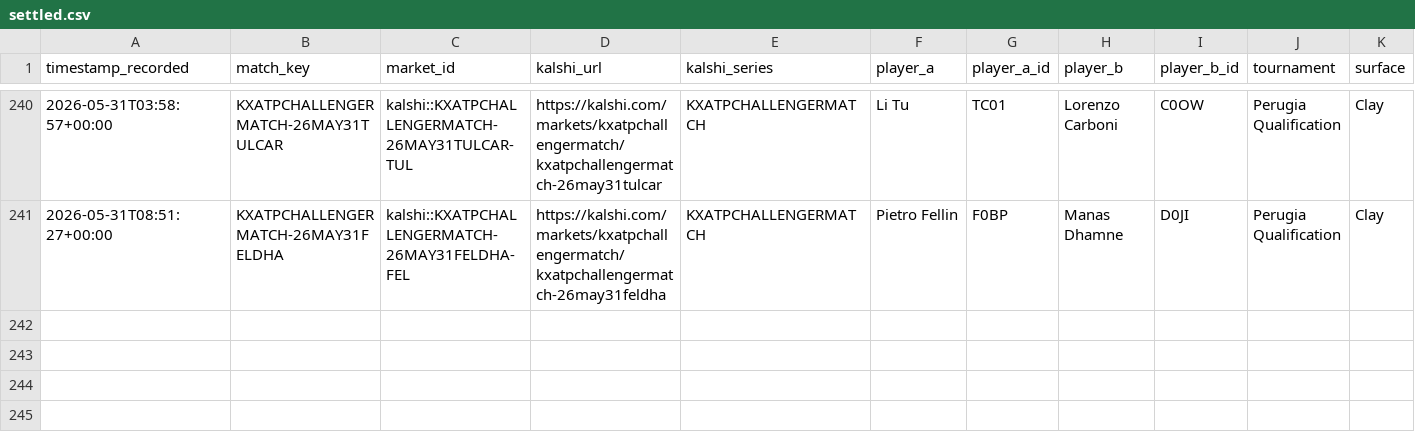
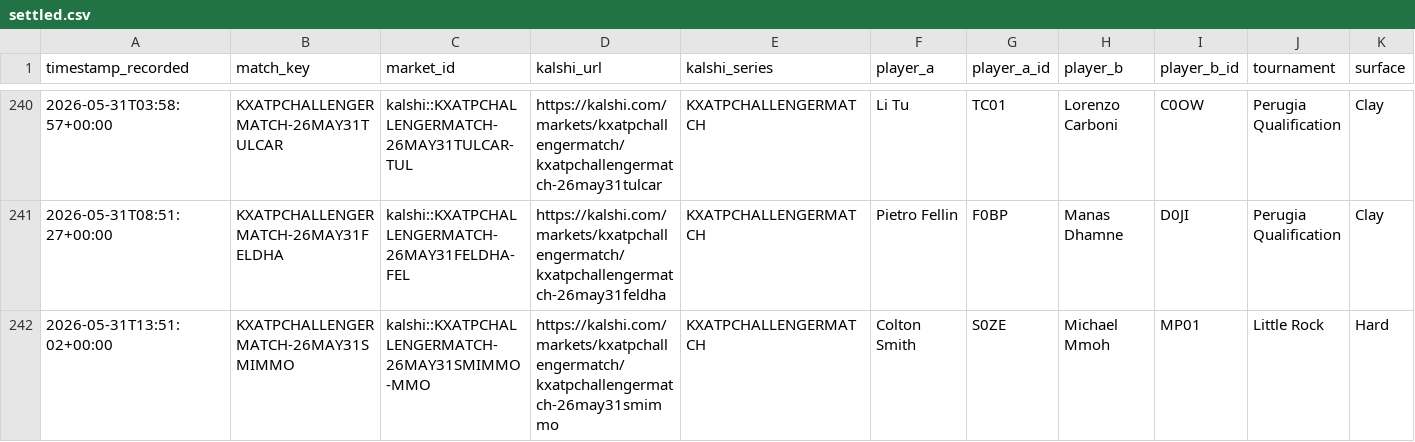
Before and after one commit to TKM6403/tennis-prediction-market, a CSV file: data/paper_trades/settled.csv, drawn as a sheet; only a part is shown, gaps mark what is left out; rows hold the shown columns only; the diff names each change by its address in the sheet, - before the commit and + after, or states it on an @@ line.

Commit message:
auto(paper-trader): 2026-06-01T04:14:38Z scan/settle

```diff
--- a/data/paper_trades/settled.csv
+++ b/data/paper_trades/settled.csv
+row 242: 2026-05-31T13:51:02+00:00 | KXATPCHALLENGERMATCH-26MAY31SMIMMO | kalshi::KXATPCHALLENGERMATCH-26MAY31SMIMMO-MMO | https://kalshi.com/markets/kxatpchallengermatch/kxatpchallengermatch-26may31smimmo | KXATPCHALLENGERMATCH | Colton Smith | S0ZE | Michael Mmoh | MP01 | Little Rock | Hard
```
Also changed, not shown: 5 other files.
